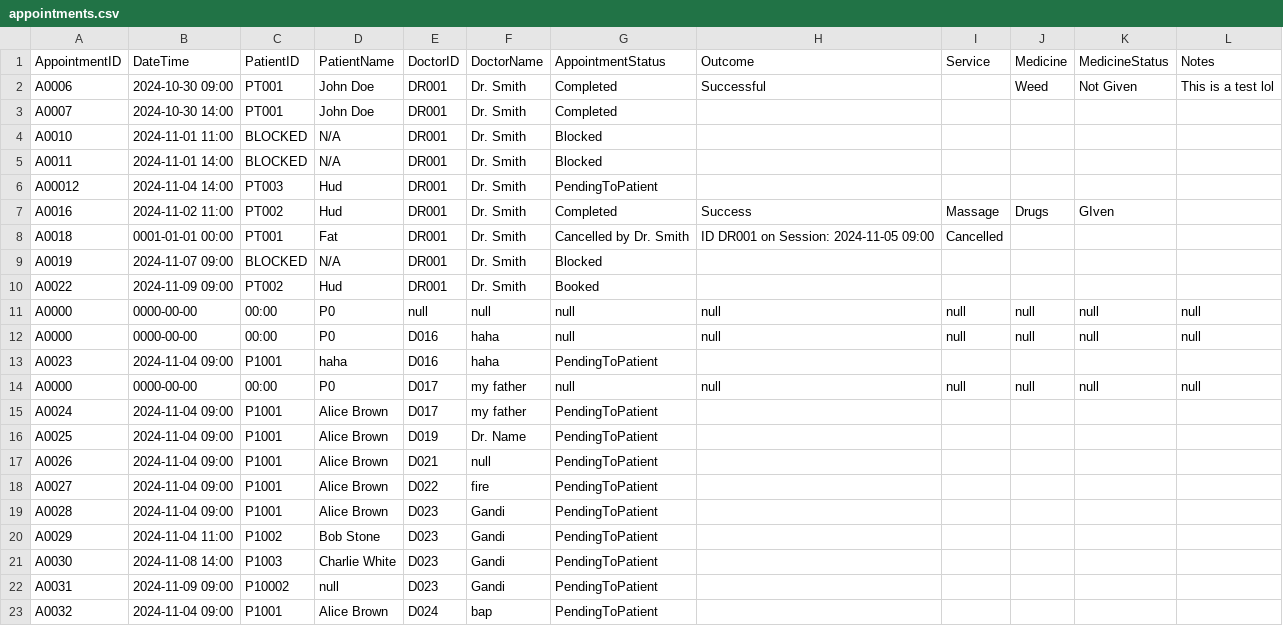
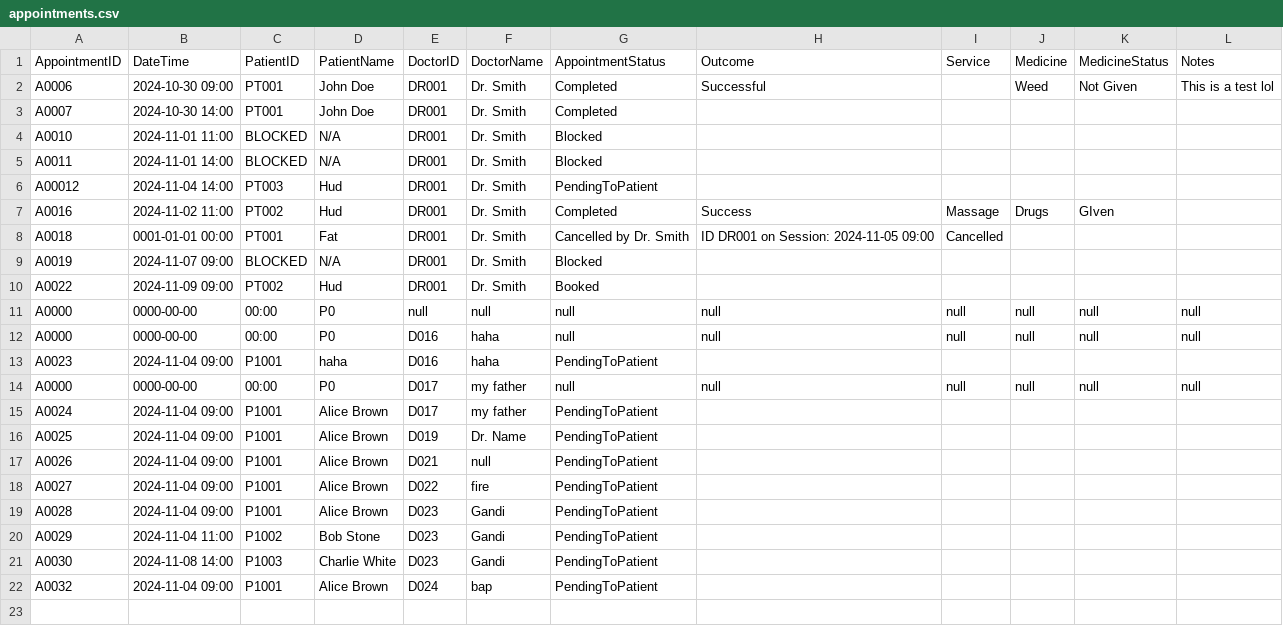
Before and after one commit to WhiteHatHud/SC2002Project, a CSV file: appointments.csv, drawn as a sheet; the diff names each change by its address in the sheet, - before the commit and + after, or states it on an @@ line.

```diff
--- a/appointments.csv
+++ b/appointments.csv
-row 22: A0031 | 2024-11-09 09:00 | P10002 | null | D023 | Gandi | PendingToPatient
```
Also changed, not shown: Medicine_List.csv, 9 other files.
